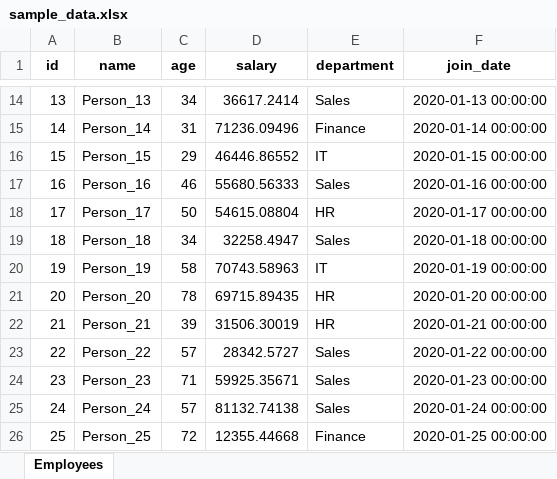
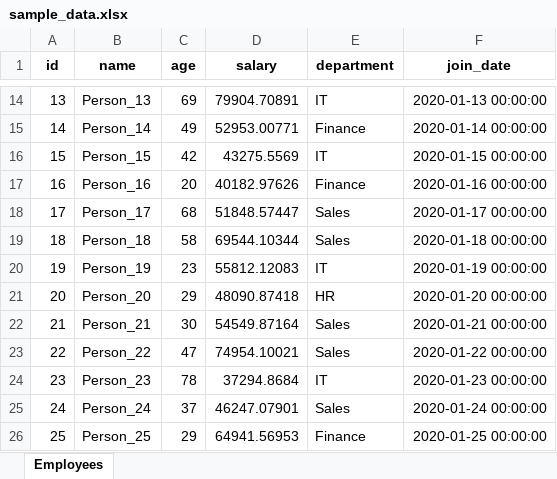
Before and after one commit to alwaleedsul/AI-Diploma-Program, an Excel workbook: Course 05/unit2-cleaning/examples/unit2-cleaning/examples/sample_data.xlsx, sheet Employees, drawn as a sheet; only a part is shown, gaps mark what is left out; values as stored, in another font and other column widths than the file's, no borders; the diff covers the shown part only; the diff names each change by its address in the sheet, - before the commit and + after, or states it on an @@ line.

```diff
--- a/Course 05/unit2-cleaning/examples/unit2-cleaning/examples/sample_data.xlsx (sheet Employees)
+++ b/Course 05/unit2-cleaning/examples/unit2-cleaning/examples/sample_data.xlsx (sheet Employees)
-C14 (age): 34
+C14 (age): 69
-D14 (salary): 36617.2414
+D14 (salary): 79904.70891
-E14 (department): Sales
+E14 (department): IT
-C15 (age): 31
+C15 (age): 49
-D15 (salary): 71236.09496
+D15 (salary): 52953.00771
-C16 (age): 29
+C16 (age): 42
-D16 (salary): 46446.86552
+D16 (salary): 43275.5569
-C17 (age): 46
+C17 (age): 20
-D17 (salary): 55680.56333
+D17 (salary): 40182.97626
-E17 (department): Sales
+E17 (department): Finance
-C18 (age): 50
+C18 (age): 68
-D18 (salary): 54615.08804
+D18 (salary): 51848.57447
-E18 (department): HR
+E18 (department): Sales
-C19 (age): 34
+C19 (age): 58
-D19 (salary): 32258.4947
+D19 (salary): 69544.10344
-C20 (age): 58
+C20 (age): 23
-D20 (salary): 70743.58963
+D20 (salary): 55812.12083
-C21 (age): 78
+C21 (age): 29
-D21 (salary): 69715.89435
+D21 (salary): 48090.87418
-C22 (age): 39
+C22 (age): 30
-D22 (salary): 31506.30019
+D22 (salary): 54549.87164
-E22 (department): HR
+E22 (department): Sales
-C23 (age): 57
+C23 (age): 47
-D23 (salary): 28342.5727
+D23 (salary): 74954.10021
-C24 (age): 71
+C24 (age): 78
-D24 (salary): 59925.35671
+D24 (salary): 37294.8684
-E24 (department): Sales
+E24 (department): IT
-C25 (age): 57
+C25 (age): 37
-D25 (salary): 81132.74138
+D25 (salary): 46247.07901
-C26 (age): 72
+C26 (age): 29
-D26 (salary): 12355.44668
+D26 (salary): 64941.56953
```
Also changed, not shown: 240 edited cells elsewhere in this sheet, 58 other files.
